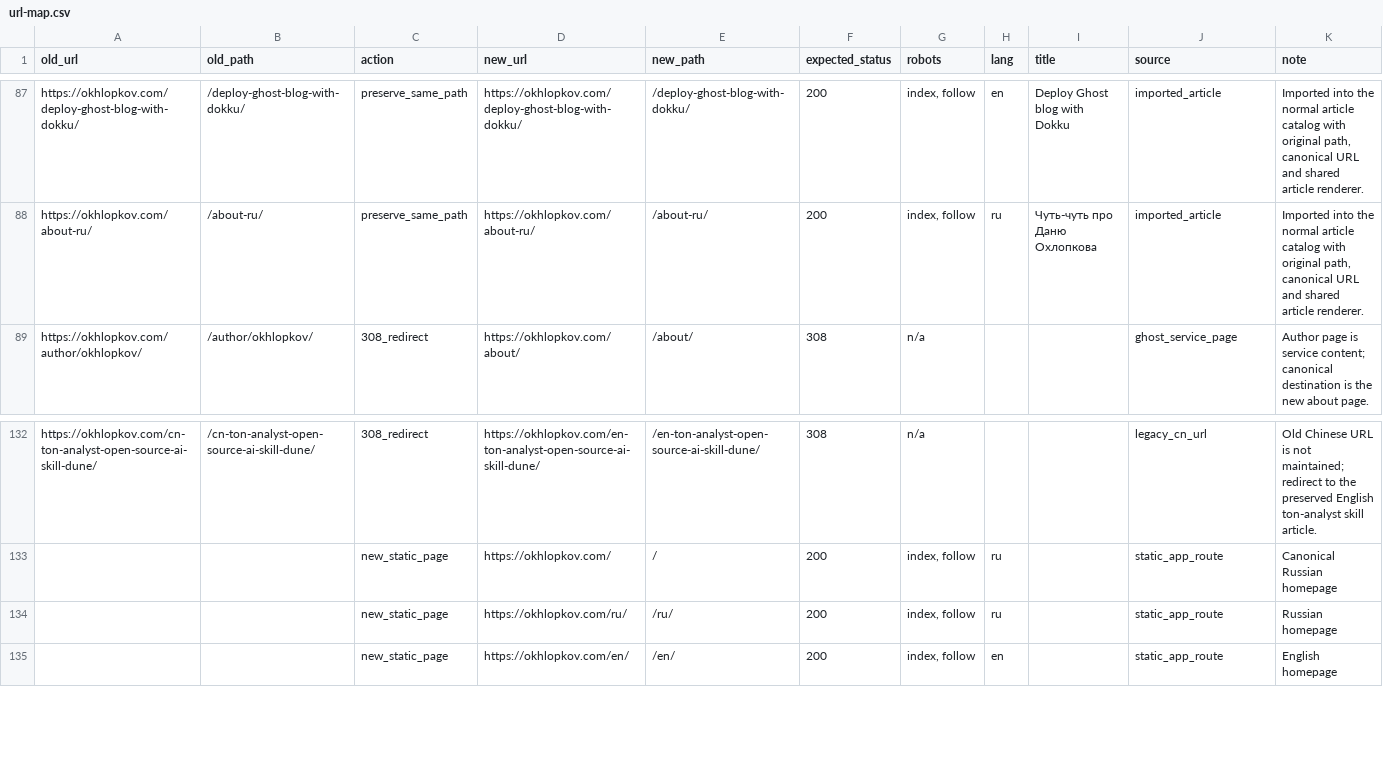
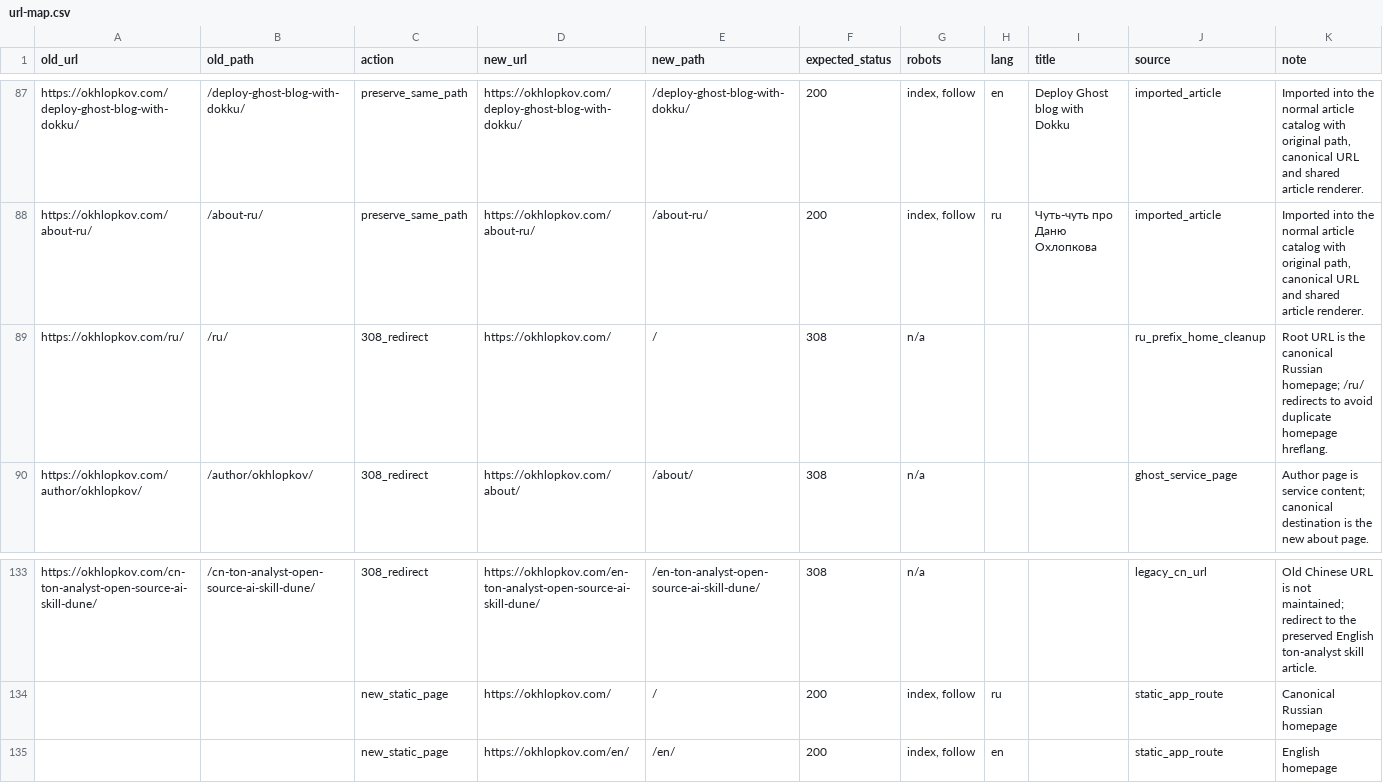
Before and after one commit to ohld/ohld.github.io, a CSV file: migration/url-map.csv, drawn as a sheet; only a part is shown, gaps mark what is left out.

Commit message:
Fix homepage hreflang canonical redirects

```diff
--- a/migration/url-map.csv
+++ b/migration/url-map.csv
@@ -88,2 +88,3 @@
 "https://okhlopkov.com/about-ru/","/about-ru/","preserve_same_path","https://okhlopkov.com/about-ru/","/about-ru/","200","index, follow","ru","Чуть-чуть про Даню Охлопкова","imported_article","Imported into the normal article catalog with original path, canonical URL and shared article renderer."
+"https://okhlopkov.com/ru/","/ru/","308_redirect","https://okhlopkov.com/","/","308","n/a","","","ru_prefix_home_cleanup","Root URL is the canonical Russian homepage; /ru/ redirects to avoid duplicate homepage hreflang."
 "https://okhlopkov.com/author/okhlopkov/","/author/okhlopkov/","308_redirect","https://okhlopkov.com/about/","/about/","308","n/a","","","ghost_service_page","Author page is service content; canonical destination is the new about page."
@@ -133,3 +134,2 @@
 "","","new_static_page","https://okhlopkov.com/","/","200","index, follow","ru","","static_app_route","Canonical Russian homepage"
-"","","new_static_page","https://okhlopkov.com/ru/","/ru/","200","index, follow","ru","","static_app_route","Russian homepage"
 "","","new_static_page","https://okhlopkov.com/en/","/en/","200","index, follow","en","","static_app_route","English homepage"
```
Also changed, not shown: 14 other files.
